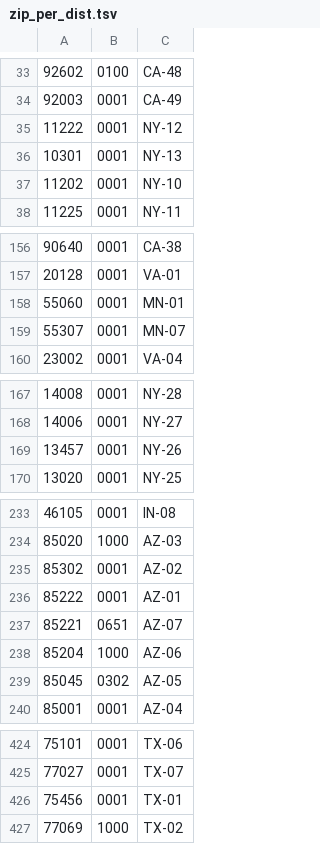
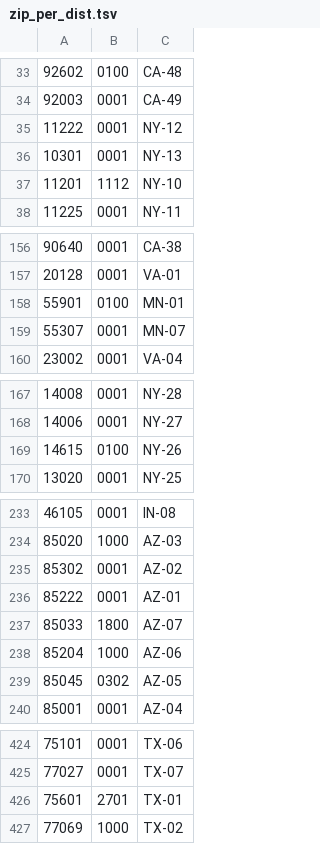
Before and after one commit to aaronsw/watchdog, a TSV file: utils/zip_per_dist.tsv, drawn as a sheet; only a part is shown, gaps mark what is left out; removed rows and columns are numbered as before the commit, all else as after; the diff covers the shown part only; the diff names each change by its address in the sheet, - before the commit and + after, or states it on an @@ line.

```diff
--- a/utils/zip_per_dist.tsv
+++ b/utils/zip_per_dist.tsv
-row 37: 11202 | 0001 | NY-10
+row 37: 11201 | 1112 | NY-10
-row 158: 55060 | 0001 | MN-01
+row 158: 55901 | 0100 | MN-01
-row 169: 13457 | 0001 | NY-26
+row 169: 14615 | 0100 | NY-26
-row 237: 85221 | 0651 | AZ-07
+row 237: 85033 | 1800 | AZ-07
-row 426: 75456 | 0001 | TX-01
+row 426: 75601 | 2701 | TX-01
```
Also changed, not shown: 1 added row and 1 edited cell elsewhere in this file, 4 other files.
